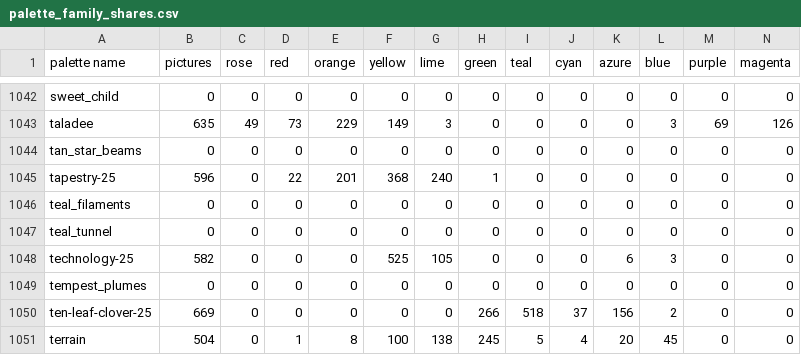
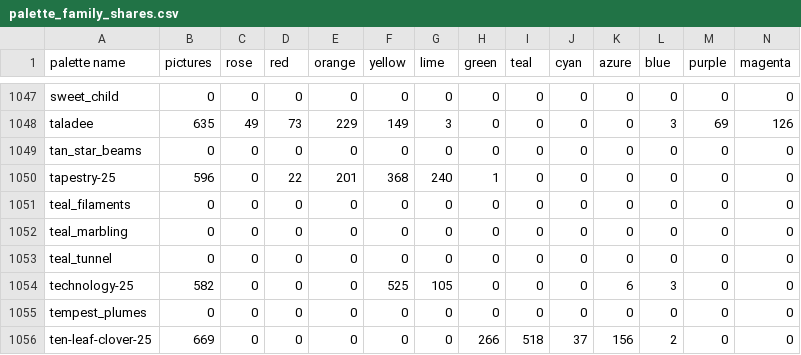
Before and after one commit to techmatt/fractal-wallpapers, a CSV file: data/palettes/palette_family_shares.csv, drawn as a sheet; only a part is shown, gaps mark what is left out; the shorter side is filled out with more unchanged rows; the diff covers the shown part only; the diff names each change by its address in the sheet, - before the commit and + after, or states it on an @@ line.

```diff
--- a/data/palettes/palette_family_shares.csv
+++ b/data/palettes/palette_family_shares.csv
+row 1052: teal_marbling | 0 | 0 | 0 | 0 | 0 | 0 | 0 | 0 | 0 | 0 | 0 | 0 | 0
```
Also changed, not shown: 5 added rows elsewhere in this file, 14 other files.
